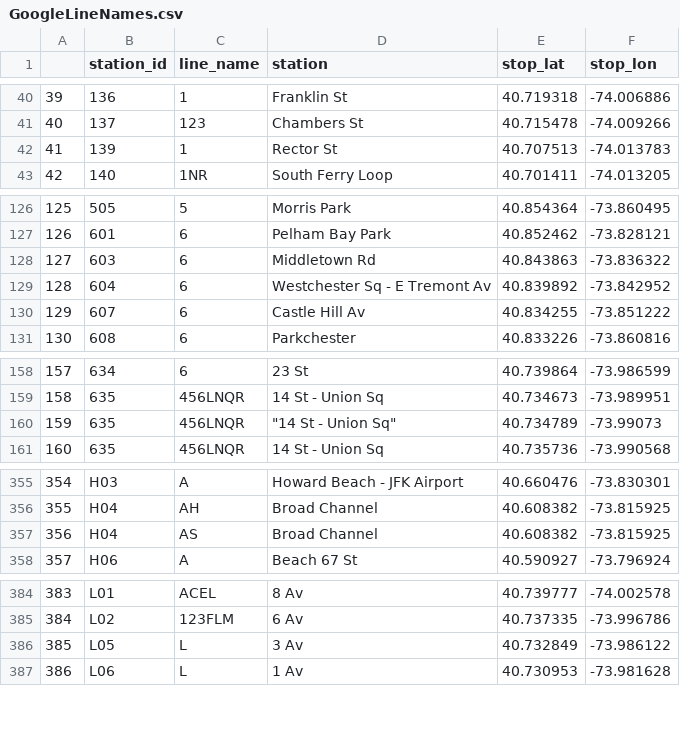
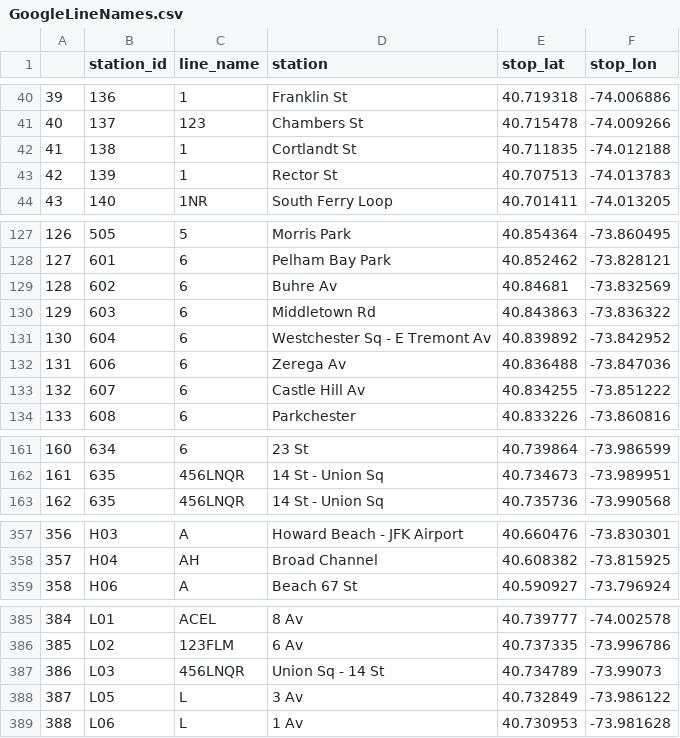
Before and after one commit to msr-ds3/subway-flow, a CSV file: GoogleLineNames.csv, drawn as a sheet; only a part is shown, gaps mark what is left out; removed rows and columns are numbered as before the commit, all else as after; the diff covers the shown part only; the diff names each change by its address in the sheet, - before the commit and + after, or states it on an @@ line.

Commit message:
Google Stations, Lines, Lats, Longs, Station_IDs

```diff
--- a/GoogleLineNames.csv
+++ b/GoogleLineNames.csv
+row 42: 41 | 138 | 1 | Cortlandt St | 40.711835 | -74.012188
@@ column A renumbered from row 43 down @@
+row 129: 128 | 602 | 6 | Buhre Av | 40.84681 | -73.832569
+row 132: 131 | 606 | 6 | Zerega Av | 40.836488 | -73.847036
-row 160: 159 | 635 | 456LNQR | "14 St - Union Sq" | 40.734789 | -73.99073
-row 357: 356 | H04 | AS | Broad Channel | 40.608382 | -73.815925
+row 387: 386 | L03 | 456LNQR | Union Sq - 14 St | 40.734789 | -73.99073
```
Also changed, not shown: 5 edited cells elsewhere in this file.
